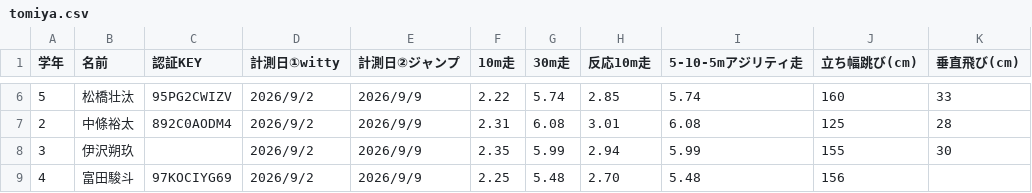
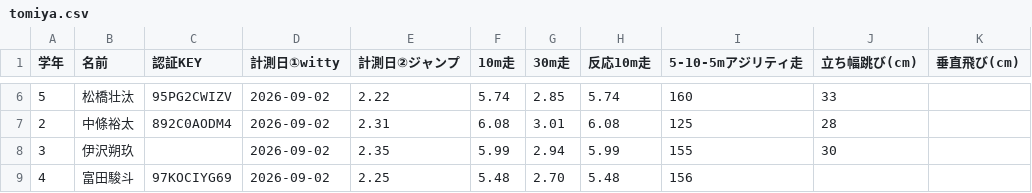
Before and after one commit to aonori2/casq_html, a CSV file: CASQ_DATA/20261019/tomiya.csv, drawn as a sheet; only a part is shown, gaps mark what is left out; the diff covers the shown part only.

```diff
--- a/CASQ_DATA/20261019/tomiya.csv
+++ b/CASQ_DATA/20261019/tomiya.csv
@@ -6,4 +6,4 @@
-5,松橋壮汰,95PG2CWIZV,2026/9/2,2026/9/9,2.22,5.74,2.85,5.74,160,33
-2,中條裕太,892C0AODM4,2026/9/2,2026/9/9,2.31,6.08,3.01,6.08,125,28
-3,伊沢朔玖,,2026/9/2,2026/9/9,2.35,5.99,2.94,5.99,155,30
-4,富田駿斗,97KOCIYG69,2026/9/2,2026/9/9,2.25,5.48,2.70,5.48,156,
+5,松橋壮汰,95PG2CWIZV,2026-09-02,2.22,5.74,2.85,5.74,160,33
+2,中條裕太,892C0AODM4,2026-09-02,2.31,6.08,3.01,6.08,125,28
+3,伊沢朔玖,,2026-09-02,2.35,5.99,2.94,5.99,155,30
+4,富田駿斗,97KOCIYG69,2026-09-02,2.25,5.48,2.70,5.48,156,
```
Also changed, not shown: 158 edited cells elsewhere in this file, CASQ_DATA/20261019/asaka.csv, CASQ_DATA/20261019/fujimino.csv, 15 other files.
